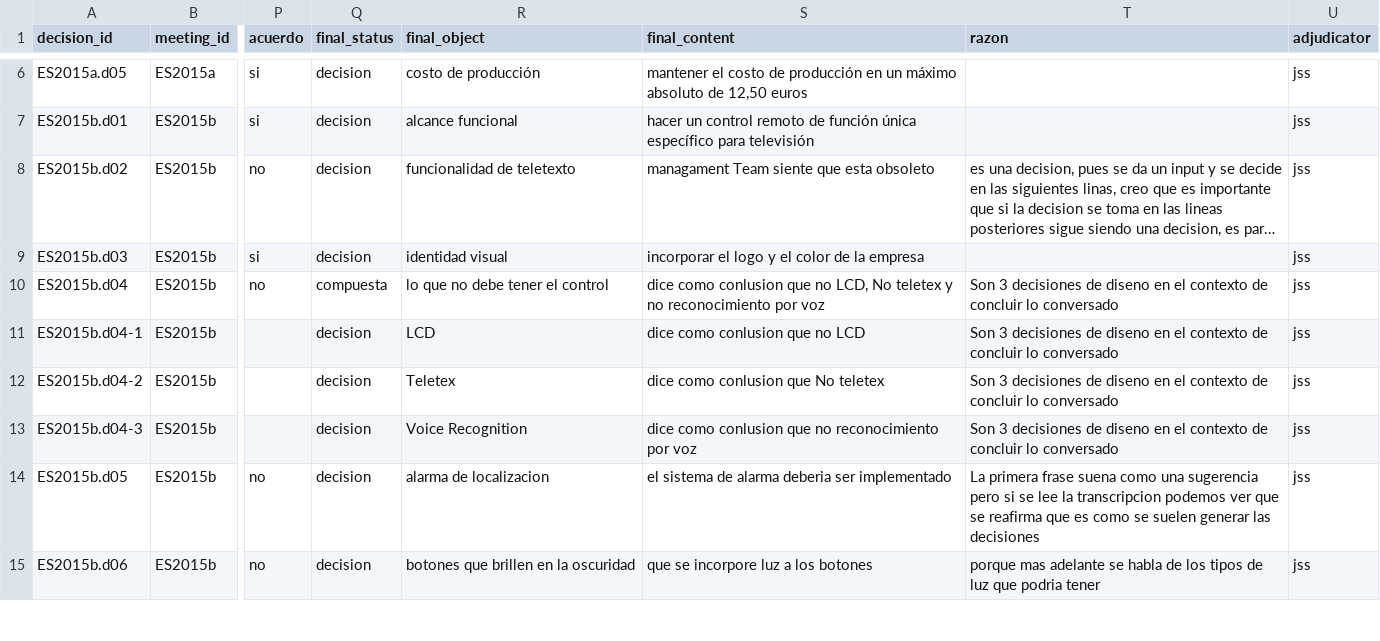
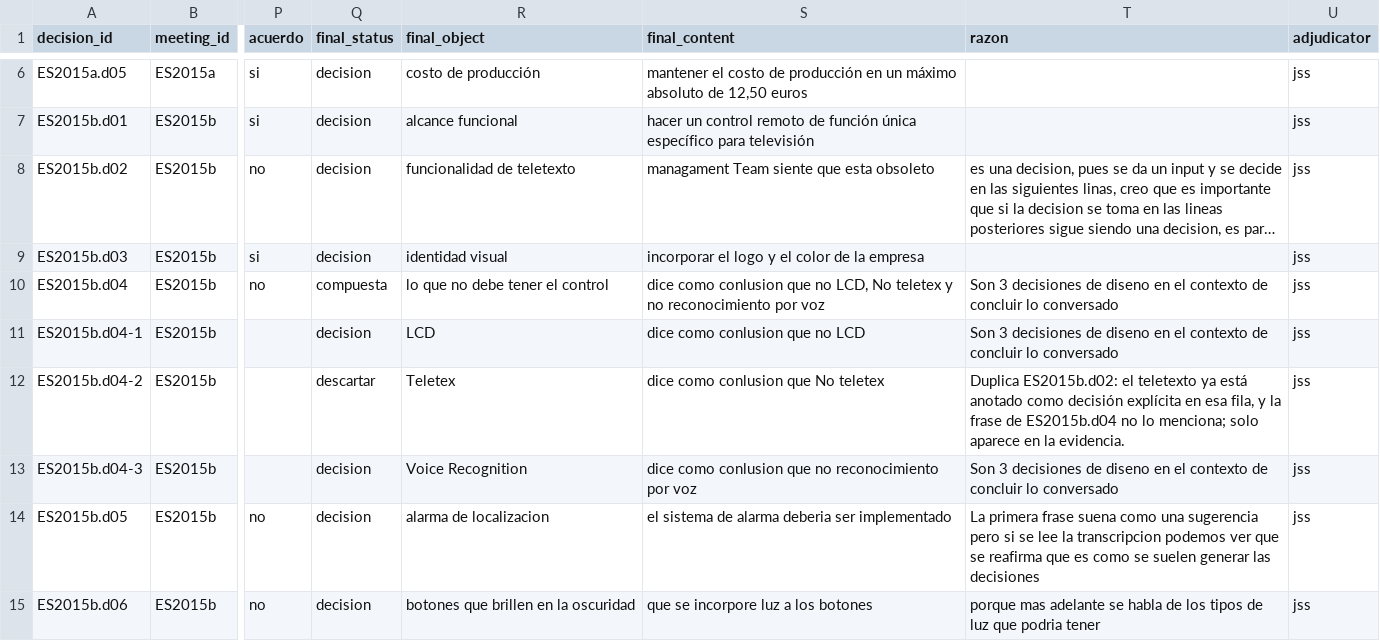
Before and after one commit to jasonssdev/mcd-afg, a CSV file: data/processed/decisions/ES2015.decisions.adjudicated.csv, drawn as a sheet; only a part is shown, gaps mark what is left out; long unchanged cells end in …; the diff names each change by its address in the sheet, - before the commit and + after, or states it on an @@ line.

Commit message:
data(adjudicacion): descartar el teletexto duplicado en ES2015b y documentar la regla

```diff
--- a/data/processed/decisions/ES2015.decisions.adjudicated.csv
+++ b/data/processed/decisions/ES2015.decisions.adjudicated.csv
-Q12 (final_status): decision
+Q12 (final_status): descartar
-T12 (razon): Son 3 decisiones de diseno en el contexto de concluir lo conversado
+T12 (razon): Duplica ES2015b.d02: el teletexto ya está anotado como decisión explícita en esa fila, y la frase de ES2015b.d04 no lo menciona; solo aparece en la evidencia.
```
Also changed, not shown: 1 other file.
